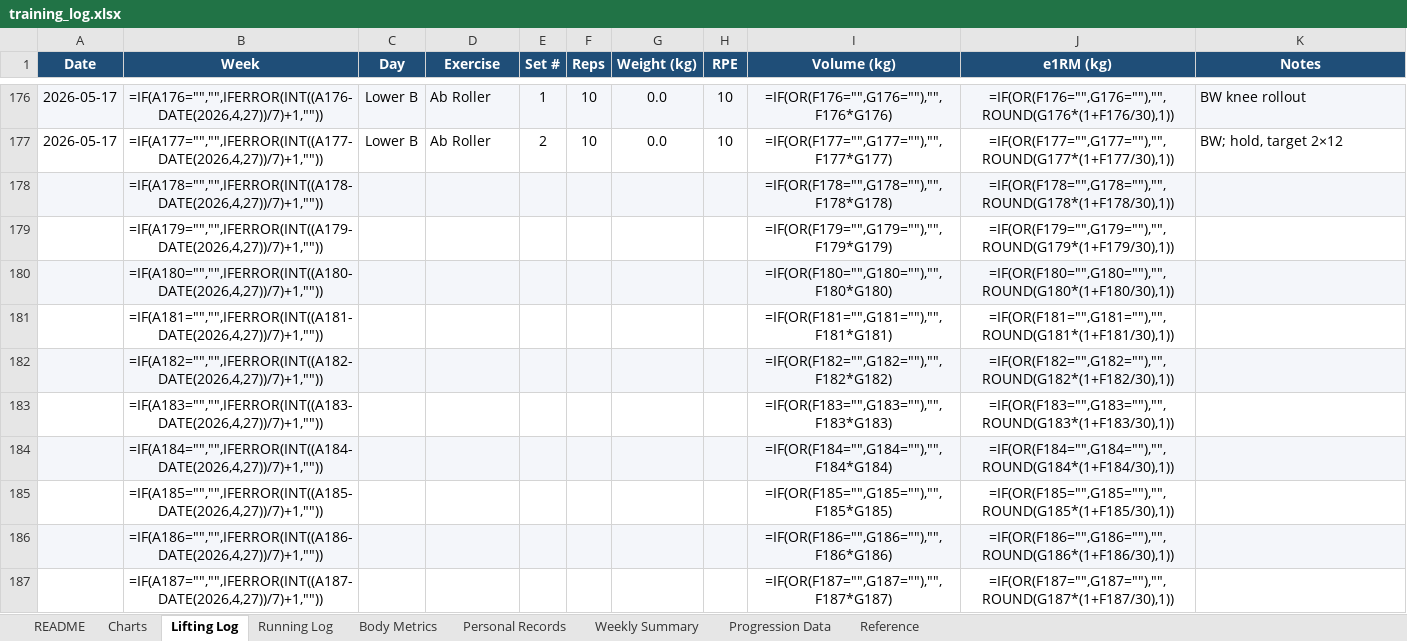
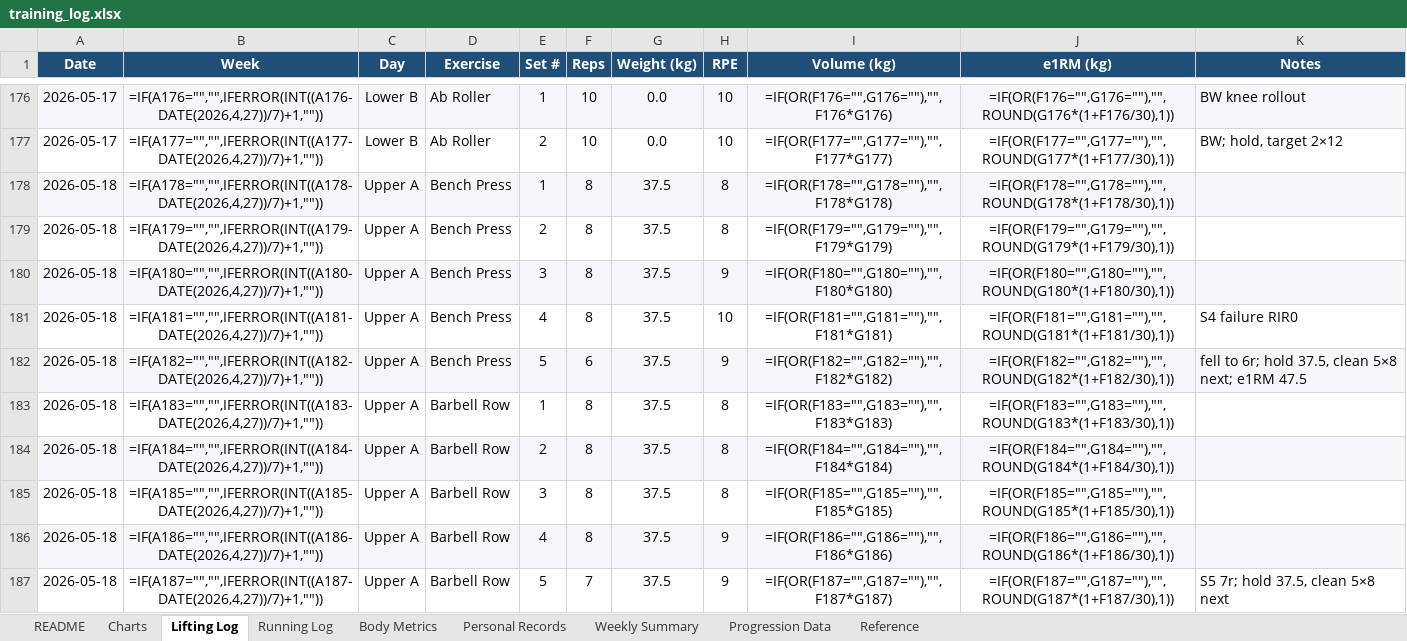
Before and after one commit to Giusepe-3/Training, an Excel workbook: logs/training_log.xlsx, sheet Lifting Log, drawn as a sheet; only a part is shown, gaps mark what is left out; values as stored, in another font and other column widths than the file's, no borders; formulas without a stored value are shown as written; the diff covers the shown part only; the diff names each change by its address in the sheet, - before the commit and + after, or states it on an @@ line.

```diff
--- a/logs/training_log.xlsx (sheet Lifting Log)
+++ b/logs/training_log.xlsx (sheet Lifting Log)
-A178:A187 (Date): (empty)
+A178:A187 (Date): 2026-05-18
-C178:C187 (Day): (empty)
+C178:C187 (Day): Upper A
-D178:D182 (Exercise): (empty)
+D178:D182 (Exercise): Bench Press
-E178 (Set #): (empty)
+E178 (Set #): 1
-F178:F181 (Reps): (empty)
+F178:F181 (Reps): 8
-G178:G187 (Weight (kg)): (empty)
+G178:G187 (Weight (kg)): 37.5
-H178:H179 (RPE): (empty)
+H178:H179 (RPE): 8
-E179 (Set #): (empty)
+E179 (Set #): 2
-E180 (Set #): (empty)
+E180 (Set #): 3
-H180 (RPE): (empty)
+H180 (RPE): 9
-E181 (Set #): (empty)
+E181 (Set #): 4
-H181 (RPE): (empty)
+H181 (RPE): 10
-K181 (Notes): (empty)
+K181 (Notes): S4 failure RIR0
-E182 (Set #): (empty)
+E182 (Set #): 5
-F182 (Reps): (empty)
+F182 (Reps): 6
-H182 (RPE): (empty)
+H182 (RPE): 9
-K182 (Notes): (empty)
+K182 (Notes): fell to 6r; hold 37.5, clean 5×8 next; e1RM 47.5
-D183:D187 (Exercise): (empty)
+D183:D187 (Exercise): Barbell Row
-E183 (Set #): (empty)
+E183 (Set #): 1
-F183:F186 (Reps): (empty)
+F183:F186 (Reps): 8
-H183:H185 (RPE): (empty)
+H183:H185 (RPE): 8
-E184 (Set #): (empty)
+E184 (Set #): 2
-E185 (Set #): (empty)
+E185 (Set #): 3
-E186 (Set #): (empty)
+E186 (Set #): 4
-H186:H187 (RPE): (empty)
+H186:H187 (RPE): 9
-E187 (Set #): (empty)
+E187 (Set #): 5
-F187 (Reps): (empty)
+F187 (Reps): 7
-K187 (Notes): (empty)
+K187 (Notes): S5 7r; hold 37.5, clean 5×8 next
```
Also changed, not shown: 143 edited cells elsewhere in this sheet, sheet Body Metrics, 3 other files.
